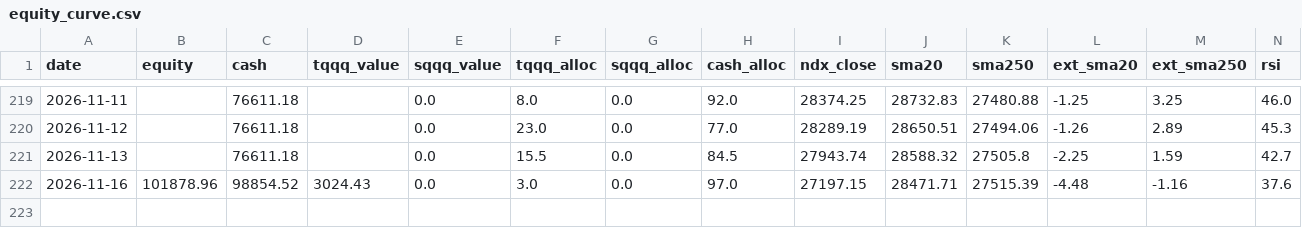
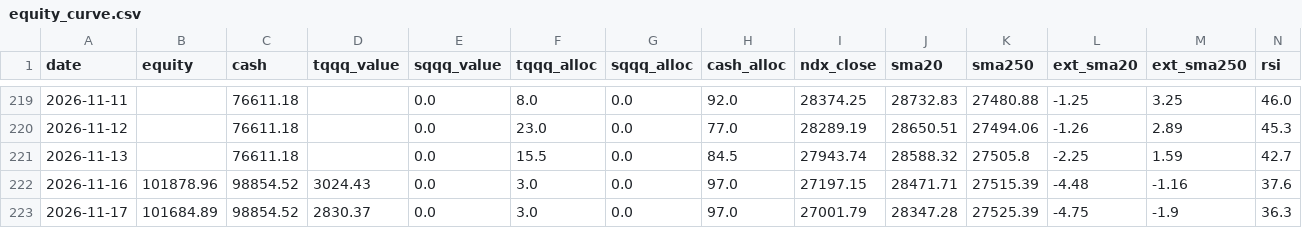
Before and after one commit to bentusk-BT/apex-trade-lab-v2, a CSV file: outputs/equity_curve.csv, drawn as a sheet; only a part is shown, gaps mark what is left out; rows hold the shown columns only; the diff names each change by its address in the sheet, - before the commit and + after, or states it on an @@ line.

```diff
--- a/outputs/equity_curve.csv
+++ b/outputs/equity_curve.csv
+row 223: 2026-11-17 | 101684.89 | 98854.52 | 2830.37 | 0.0 | 3.0 | 0.0 | 97.0 | 27001.79 | 28347.28 | 27525.39 | -4.75 | -1.9 | 36.3
```
Also changed, not shown: outputs/cache/NDX_cache.csv, outputs/cache/QQQ_cache.csv, 7 other files.
